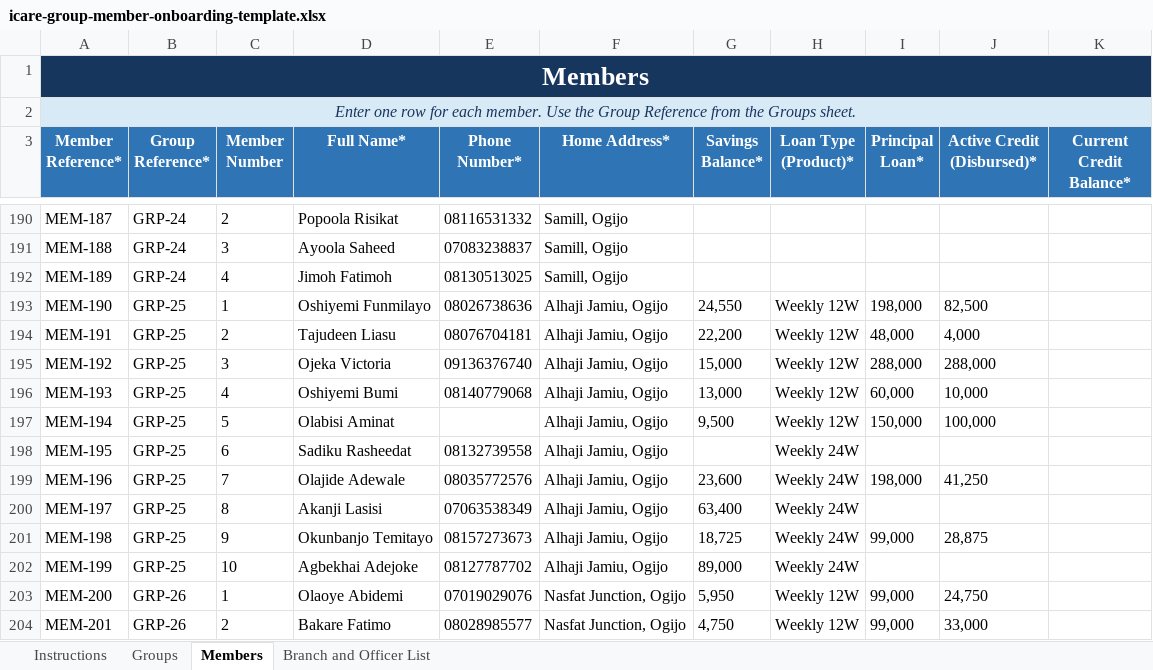
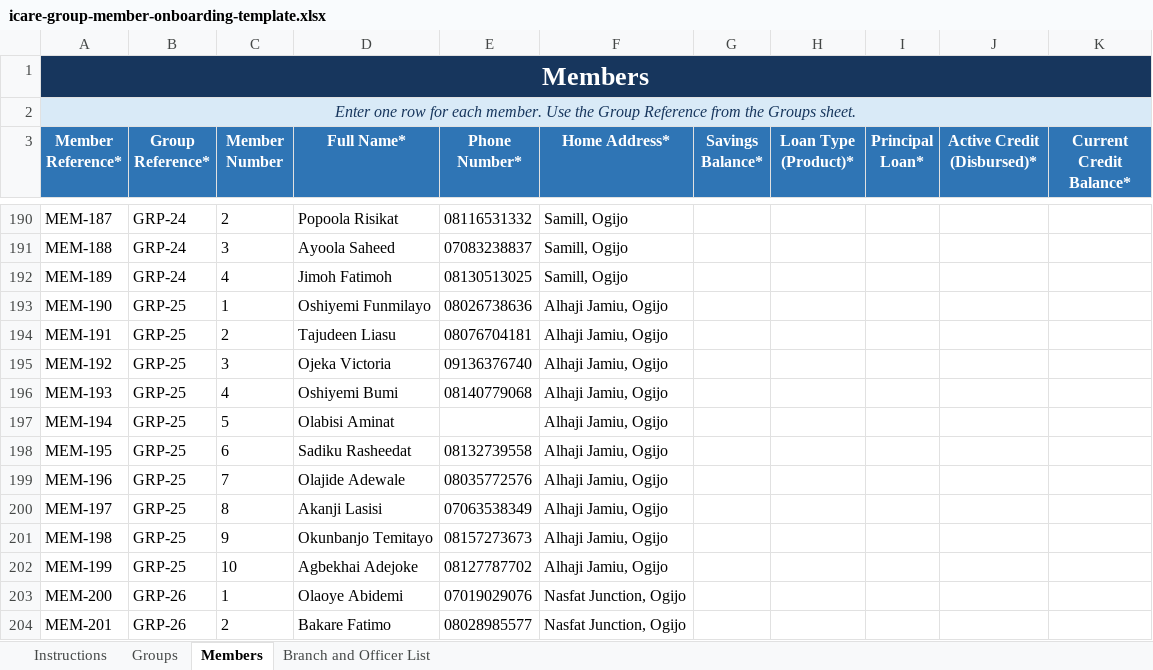
Before and after one commit to MasterAY1/ICARE-app, an Excel workbook: icare-group-member-onboarding-template.xlsx, sheet Members, drawn as a sheet; only a part is shown, gaps mark what is left out; values as stored, in another font and other column widths than the file's, no borders; conditional formats and table styles not drawn; the diff covers the shown part only; the diff names each change by its address in the sheet, - before the commit and + after, or states it on an @@ line.

Commit message:
feat(financial-integrity): implement 3-tier savings aggregation, excess payments isolation, misc savings dual-officer audit trace, and updated onboarding ingestion

```diff
--- a/icare-group-member-onboarding-template.xlsx (sheet Members)
+++ b/icare-group-member-onboarding-template.xlsx (sheet Members)
-G193 (Savings Balance*): 24,550
+G193 (Savings Balance*): (empty)
-H193:H197 (Loan Type (Product)*): Weekly 12W
+H193:H197 (Loan Type (Product)*): (empty)
-I193 (Principal Loan*): 198,000
+I193 (Principal Loan*): (empty)
-J193 (Active Credit (Disbursed)*): 82,500
+J193 (Active Credit (Disbursed)*): (empty)
-G194 (Savings Balance*): 22,200
+G194 (Savings Balance*): (empty)
-I194 (Principal Loan*): 48,000
+I194 (Principal Loan*): (empty)
-J194 (Active Credit (Disbursed)*): 4,000
+J194 (Active Credit (Disbursed)*): (empty)
-G195 (Savings Balance*): 15,000
+G195 (Savings Balance*): (empty)
-I195 (Principal Loan*): 288,000
+I195 (Principal Loan*): (empty)
-J195 (Active Credit (Disbursed)*): 288,000
+J195 (Active Credit (Disbursed)*): (empty)
-G196 (Savings Balance*): 13,000
+G196 (Savings Balance*): (empty)
-I196 (Principal Loan*): 60,000
+I196 (Principal Loan*): (empty)
-J196 (Active Credit (Disbursed)*): 10,000
+J196 (Active Credit (Disbursed)*): (empty)
-G197 (Savings Balance*): 9,500
+G197 (Savings Balance*): (empty)
-I197 (Principal Loan*): 150,000
+I197 (Principal Loan*): (empty)
-J197 (Active Credit (Disbursed)*): 100,000
+J197 (Active Credit (Disbursed)*): (empty)
-H198:H202 (Loan Type (Product)*): Weekly 24W
+H198:H202 (Loan Type (Product)*): (empty)
-G199 (Savings Balance*): 23,600
+G199 (Savings Balance*): (empty)
-I199 (Principal Loan*): 198,000
+I199 (Principal Loan*): (empty)
-J199 (Active Credit (Disbursed)*): 41,250
+J199 (Active Credit (Disbursed)*): (empty)
-G200 (Savings Balance*): 63,400
+G200 (Savings Balance*): (empty)
-G201 (Savings Balance*): 18,725
+G201 (Savings Balance*): (empty)
-I201 (Principal Loan*): 99,000
+I201 (Principal Loan*): (empty)
-J201 (Active Credit (Disbursed)*): 28,875
+J201 (Active Credit (Disbursed)*): (empty)
-G202 (Savings Balance*): 89,000
+G202 (Savings Balance*): (empty)
-G203 (Savings Balance*): 5,950
+G203 (Savings Balance*): (empty)
-H203:H204 (Loan Type (Product)*): Weekly 12W
+H203:H204 (Loan Type (Product)*): (empty)
-I203:I204 (Principal Loan*): 99,000
+I203:I204 (Principal Loan*): (empty)
-J203 (Active Credit (Disbursed)*): 24,750
+J203 (Active Credit (Disbursed)*): (empty)
-G204 (Savings Balance*): 4,750
+G204 (Savings Balance*): (empty)
-J204 (Active Credit (Disbursed)*): 33,000
+J204 (Active Credit (Disbursed)*): (empty)
```
Also changed, not shown: 100 edited cells elsewhere in this sheet, sheet Groups, 24 other files.
